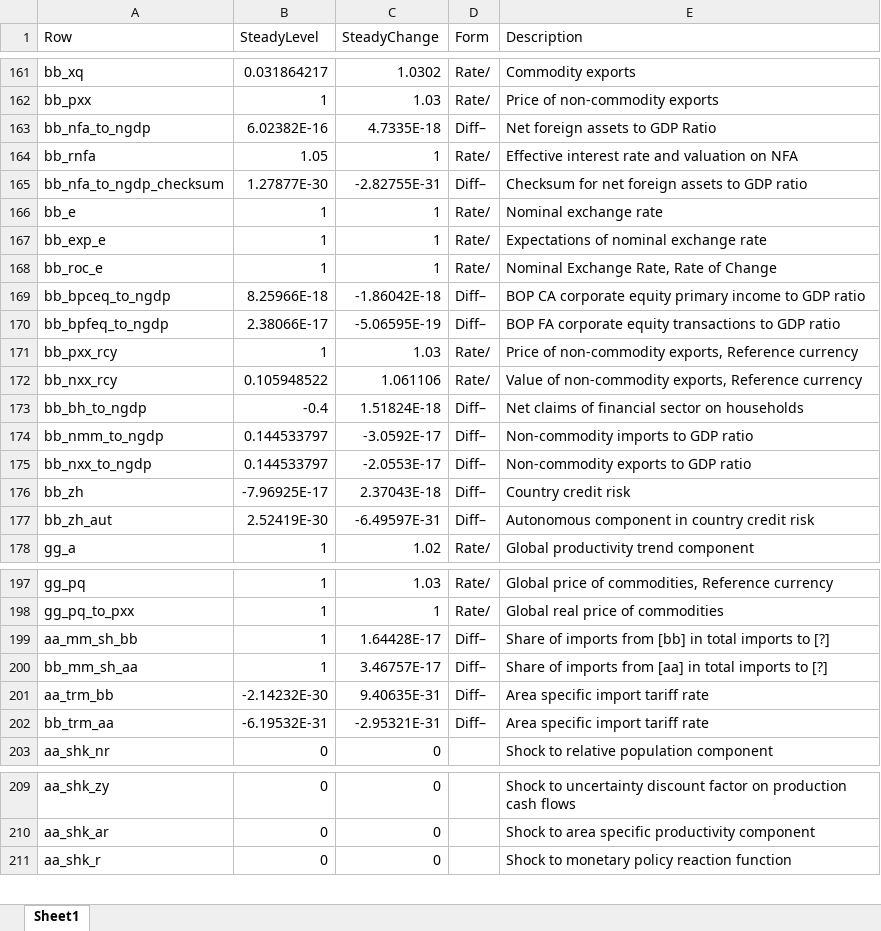
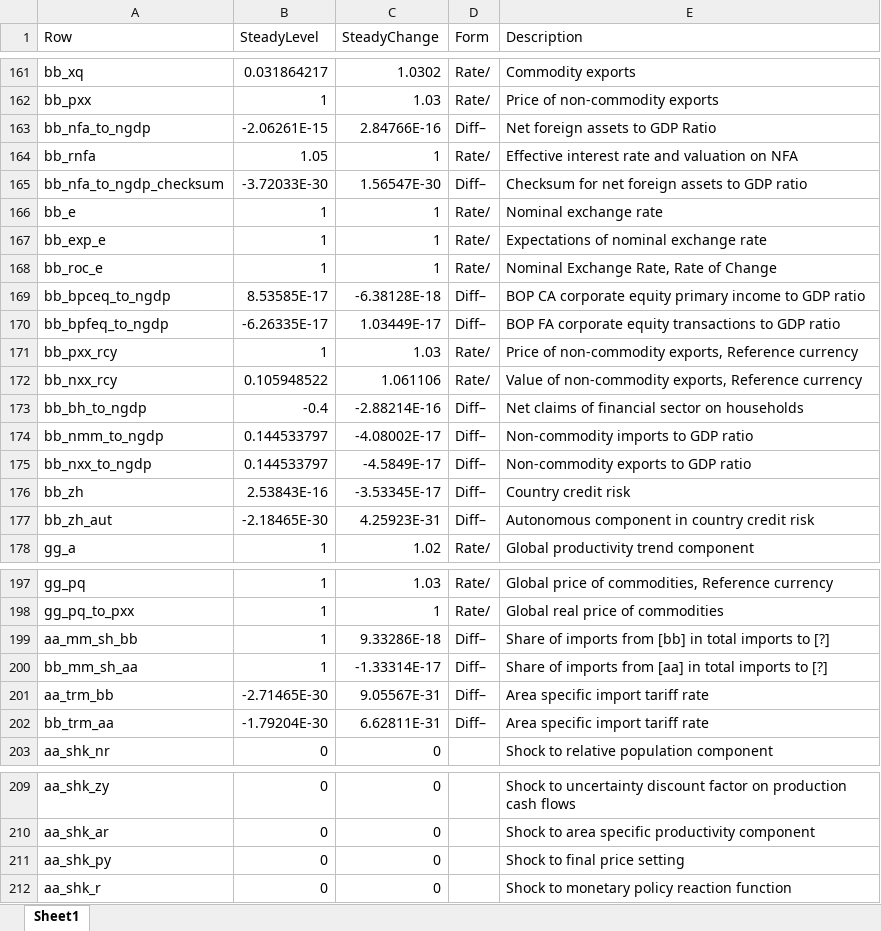
Before and after one commit to igpmn/gees, an Excel workbook: +model/+symmetric2A/steady.xlsx, sheet Sheet1, drawn as a sheet; only a part is shown, gaps mark what is left out; values as stored, in another font and other column widths than the file's, no borders; the diff covers the shown part only; the diff names each change by its address in the sheet, - before the commit and + after, or states it on an @@ line.

```diff
--- a/+model/+symmetric2A/steady.xlsx (sheet Sheet1)
+++ b/+model/+symmetric2A/steady.xlsx (sheet Sheet1)
-B163 (SteadyLevel): 6.02382E-16
+B163 (SteadyLevel): -2.06261E-15
-C163 (SteadyChange): 4.7335E-18
+C163 (SteadyChange): 2.84766E-16
-B165 (SteadyLevel): 1.27877E-30
+B165 (SteadyLevel): -3.72033E-30
-C165 (SteadyChange): -2.82755E-31
+C165 (SteadyChange): 1.56547E-30
-B169 (SteadyLevel): 8.25966E-18
+B169 (SteadyLevel): 8.53585E-17
-C169 (SteadyChange): -1.86042E-18
+C169 (SteadyChange): -6.38128E-18
-B170 (SteadyLevel): 2.38066E-17
+B170 (SteadyLevel): -6.26335E-17
-C170 (SteadyChange): -5.06595E-19
+C170 (SteadyChange): 1.03449E-17
-C173 (SteadyChange): 1.51824E-18
+C173 (SteadyChange): -2.88214E-16
-C174 (SteadyChange): -3.0592E-17
+C174 (SteadyChange): -4.08002E-17
-C175 (SteadyChange): -2.0553E-17
+C175 (SteadyChange): -4.5849E-17
-B176 (SteadyLevel): -7.96925E-17
+B176 (SteadyLevel): 2.53843E-16
-C176 (SteadyChange): 2.37043E-18
+C176 (SteadyChange): -3.53345E-17
-B177 (SteadyLevel): 2.52419E-30
+B177 (SteadyLevel): -2.18465E-30
-C177 (SteadyChange): -6.49597E-31
+C177 (SteadyChange): 4.25923E-31
-C199 (SteadyChange): 1.64428E-17
+C199 (SteadyChange): 9.33286E-18
-C200 (SteadyChange): 3.46757E-17
+C200 (SteadyChange): -1.33314E-17
-B201 (SteadyLevel): -2.14232E-30
+B201 (SteadyLevel): -2.71465E-30
-C201 (SteadyChange): 9.40635E-31
+C201 (SteadyChange): 9.05567E-31
-B202 (SteadyLevel): -6.19532E-31
+B202 (SteadyLevel): -1.79204E-30
-C202 (SteadyChange): -2.95321E-31
+C202 (SteadyChange): 6.62811E-31
+row 211: aa_shk_py | 0 | 0 |  | Shock to final price setting
```
Also changed, not shown: 11 added rows, 12 removed rows, 16 moved rows and 41 edited cells elsewhere in this sheet, +model/+autarky/steady.xlsx, 13 other files.
